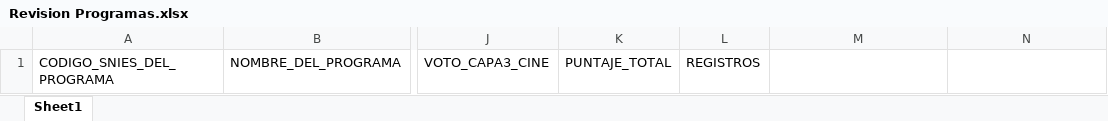
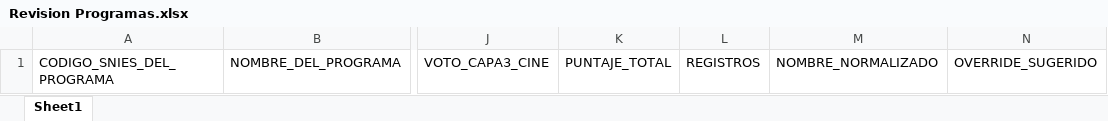
Before and after one commit to dirplaneacionun/MONITOR-SNIES-PREGRADO-UNIVERSITARIO, an Excel workbook: Scripts/CLASIFICAR-DIVISIONES-UNINORTE-SNIES/Revision/Revision Programas.xlsx, sheet Sheet1, drawn as a sheet; only a part is shown, gaps mark what is left out; values as stored, in another font and other column widths than the file's, no borders; the diff names each change by its address in the sheet, - before the commit and + after, or states it on an @@ line.

```diff
--- a/Scripts/CLASIFICAR-DIVISIONES-UNINORTE-SNIES/Revision/Revision Programas.xlsx (sheet Sheet1)
+++ b/Scripts/CLASIFICAR-DIVISIONES-UNINORTE-SNIES/Revision/Revision Programas.xlsx (sheet Sheet1)
-M1: (empty)
+M1: NOMBRE_NORMALIZADO
-N1: (empty)
+N1: OVERRIDE_SUGERIDO
```
Also changed, not shown: Scripts/CLASIFICAR-DIVISIONES-UNINORTE-SNIES/Fuentes/Programas.xlsx, Scripts/ETL-PROGRAMAS-SNIES/Revision/Revision Programas.xlsx, 17 other files.
